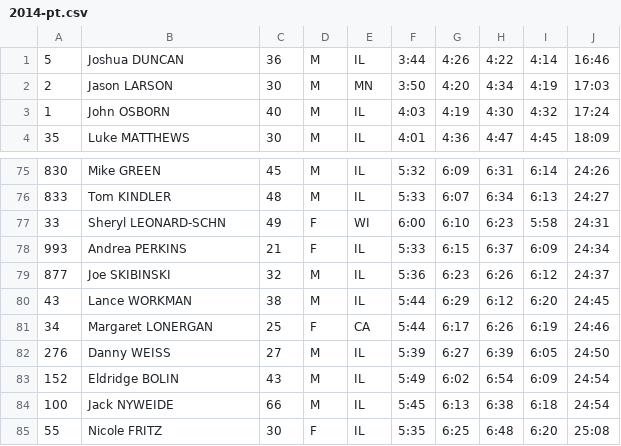
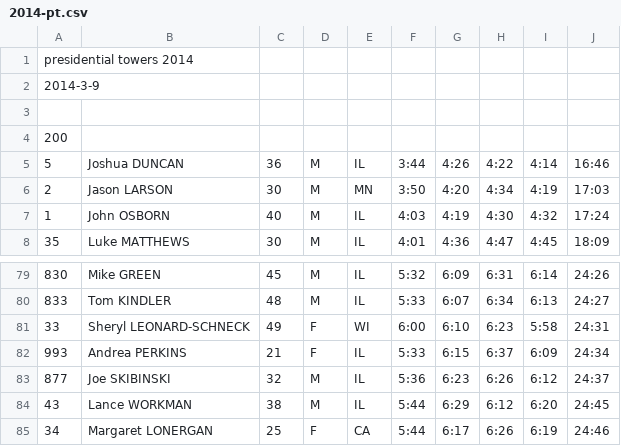
Before and after one commit to joduncan/RaceScoring, a CSV file: data/2014-pt.csv, drawn as a sheet; only a part is shown, gaps mark what is left out; the shorter side is filled out with more unchanged rows.

```diff
--- a/data/2014-pt.csv
+++ b/data/2014-pt.csv
@@ -1 +1,5 @@
+presidential towers 2014
+2014-3-9
+
+200
 "     5","Joshua DUNCAN","  36","  M"," IL","    3:44","    4:26","    4:22","    4:14","   16:46"
@@ -76,3 +80,3 @@
 "   833","Tom KINDLER","  48","  M"," IL","    5:33","    6:07","    6:34","    6:13","   24:27"
-"    33","Sheryl LEONARD-SCHN","  49","  F"," WI","    6:00","    6:10","    6:23","    5:58","   24:31"
+"    33","Sheryl LEONARD-SCHNECK","  49","  F"," WI","    6:00","    6:10","    6:23","    5:58","   24:31"
 "   993","Andrea PERKINS","  21","  F"," IL","    5:33","    6:15","    6:37","    6:09","   24:34"
```
Also changed, not shown: data/2013-US_bank.csv, data/2013-willis-tower.csv, 1 other file.
